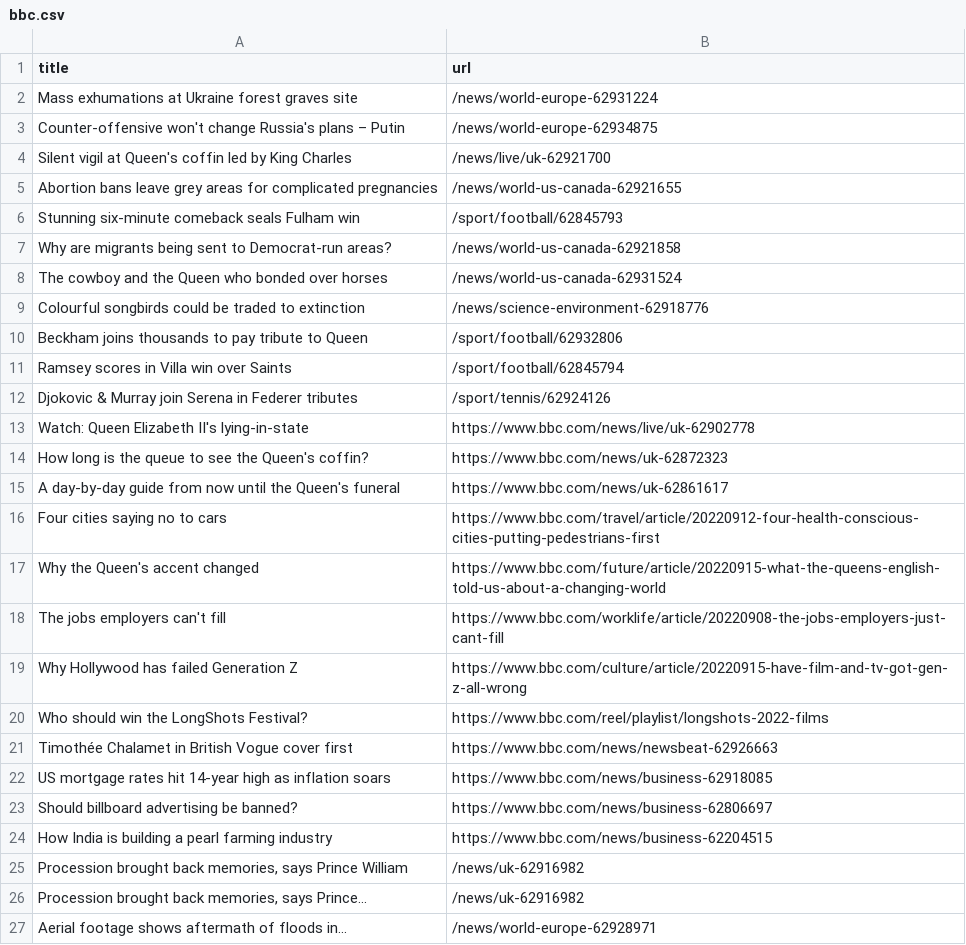
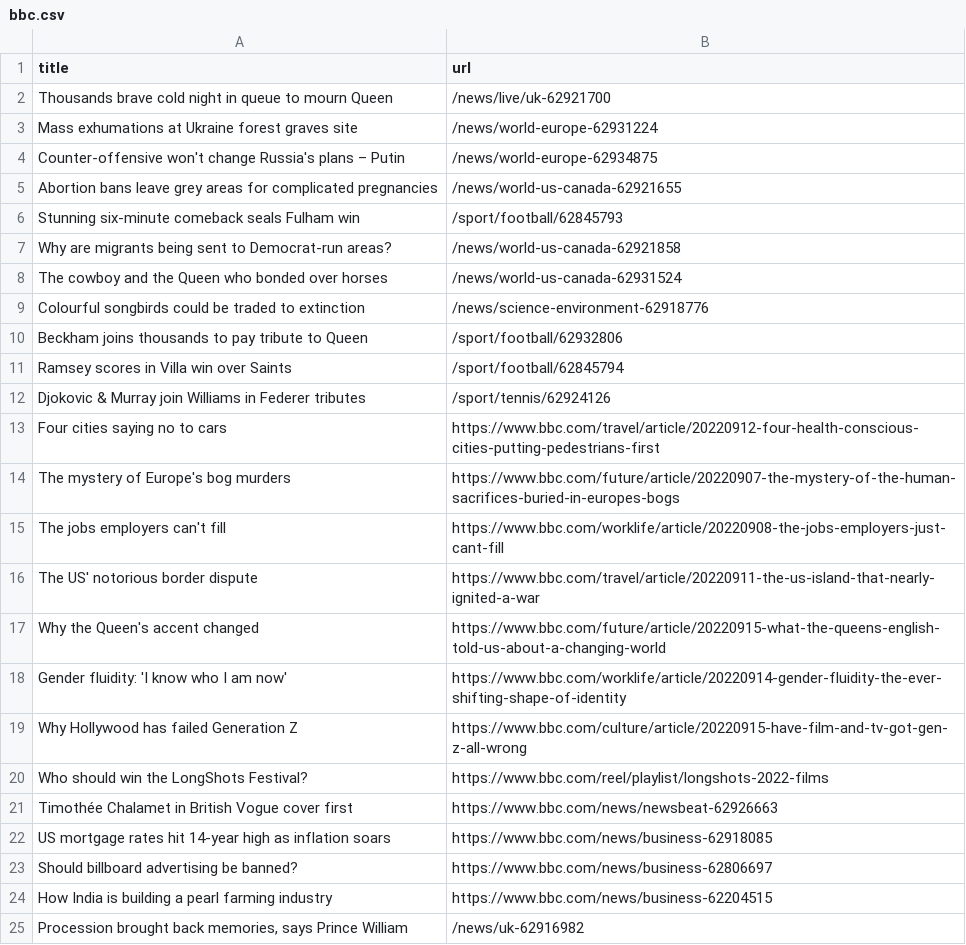
Before and after one commit to stanleydai/automatic-scraper, a CSV file: bbc.csv, drawn as a sheet; only a part is shown; the shorter side is filled out with more unchanged rows.

```diff
--- a/bbc.csv
+++ b/bbc.csv
@@ -1,5 +1,5 @@
 title,url
+Thousands brave cold night in queue to mourn Queen,/news/live/uk-62921700
 Mass exhumations at Ukraine forest graves site,/news/world-europe-62931224
 Counter-offensive won't change Russia's plans – Putin,/news/world-europe-62934875
-Silent vigil at Queen's coffin led by King Charles,/news/live/uk-62921700
 Abortion bans leave grey areas for complicated pregnancies,/news/world-us-canada-62921655
@@ -11,9 +11,9 @@ Beckham joins thousands to pay tribute to Queen,/sport/football/62932806
 Ramsey scores in Villa win over Saints,/sport/football/62845794
-Djokovic & Murray join Serena in Federer tributes,/sport/tennis/62924126
-Watch: Queen Elizabeth II's lying-in-state,https://www.bbc.com/news/live/uk-62902778
-How long is the queue to see the Queen's coffin?,https://www.bbc.com/news/uk-62872323
-A day-by-day guide from now until the Queen's funeral,https://www.bbc.com/news/uk-62861617
+Djokovic & Murray join Williams in Federer tributes,/sport/tennis/62924126
 Four cities saying no to cars,https://www.bbc.com/travel/article/20220912-four-health-conscious-cities-putting-pedestrians-first
+The mystery of Europe's bog murders,https://www.bbc.com/future/article/20220907-the-mystery-of-the-human-sacrifices-buried-in-europes-bogs
+The jobs employers can't fill,https://www.bbc.com/worklife/article/20220908-the-jobs-employers-just-cant-fill
+The US' notorious border dispute,https://www.bbc.com/travel/article/20220911-the-us-island-that-nearly-ignited-a-war
 Why the Queen's accent changed,https://www.bbc.com/future/article/20220915-what-the-queens-english-told-us-about-a-changing-world
-The jobs employers can't fill,https://www.bbc.com/worklife/article/20220908-the-jobs-employers-just-cant-fill
+Gender fluidity: 'I know who I am now',https://www.bbc.com/worklife/article/20220914-gender-fluidity-the-ever-shifting-shape-of-identity
 Why Hollywood has failed Generation Z,https://www.bbc.com/culture/article/20220915-have-film-and-tv-got-gen-z-all-wrong
```
